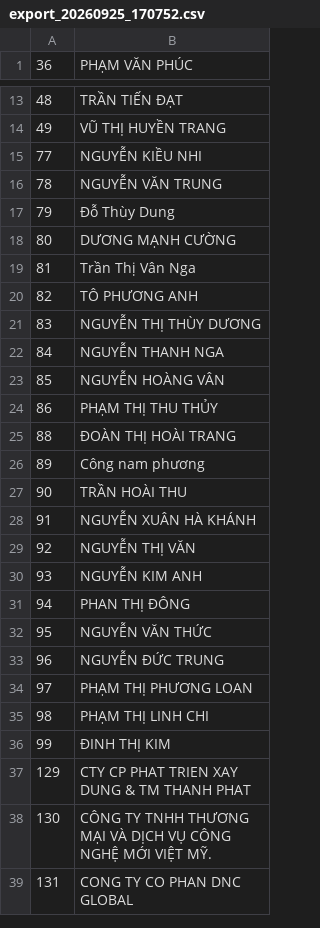
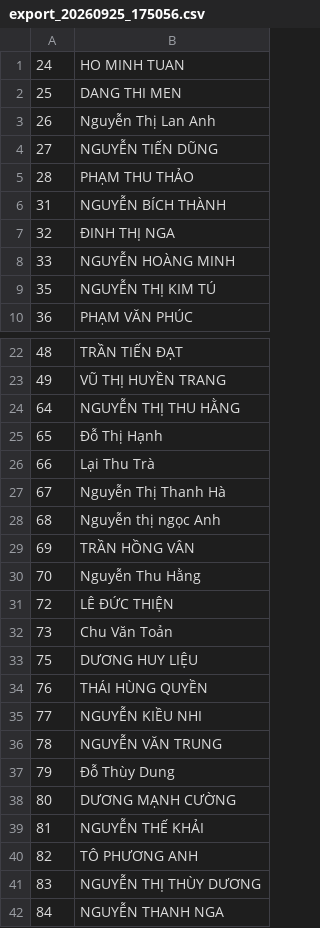
Before and after one commit to 23021813/lottery_lpmedia, a CSV file: quay-so/data/export_20260925_175056.csv (was quay-so/data/export_20260925_170752.csv), drawn as a sheet; only a part is shown, gaps mark what is left out; the shorter side is filled out with more unchanged rows; the diff covers the shown part only.

```diff
--- a/quay-so/data/export_20260925_170752.csv
+++ b/quay-so/data/export_20260925_175056.csv
@@ -1 +1,10 @@
+24;HO MINH TUAN;;;;;;;
+25;DANG THI MEN;;;;;;;
+26;Nguyễn Thị Lan Anh;;;;;;;
+27;NGUYỄN TIẾN DŨNG;;;;;;;
+28;PHẠM THU THẢO;;;;;;;
+31;NGUYỄN BÍCH THÀNH;;;;;;;
+32;ĐINH THỊ NGA;;;;;;;
+33;NGUYỄN HOÀNG MINH;;;;;;;
+35;NGUYỄN THỊ KIM TÚ;;;;;;;
 36;PHẠM VĂN PHÚC;;;;;;;
@@ -14,2 +23,13 @@
 49;VŨ THỊ HUYỀN TRANG;;;;;;;
+64;NGUYỄN THỊ THU HẰNG;;;;;;;
+65;Đỗ Thị Hạnh;;;;;;;
+66;Lại Thu Trà;;;;;;;
+67;Nguyễn Thị Thanh Hà;;;;;;;
+68;Nguyễn thị ngọc Anh;;;;;;;
+69;TRẦN HỒNG VÂN;;;;;;;
+70;Nguyễn Thu Hằng;;;;;;;
+72;LÊ ĐỨC THIỆN;;;;;;;
+73;Chu Văn Toản;;;;;;;
+75;DƯƠNG HUY LIỆU;;;;;;;
+76;THÁI HÙNG QUYỀN;;;;;;;
 77;NGUYỄN KIỀU NHI;;;;;;;
@@ -18,3 +38,3 @@
 80;DƯƠNG MẠNH CƯỜNG;;;;;;;
-81;Trần Thị Vân Nga;;;;;;;
+81;NGUYỄN THẾ KHẢI;;;;;;;
 82;TÔ PHƯƠNG ANH;;;;;;;
```
Also changed, not shown: 8 added rows elsewhere in this file, 4 other files.
